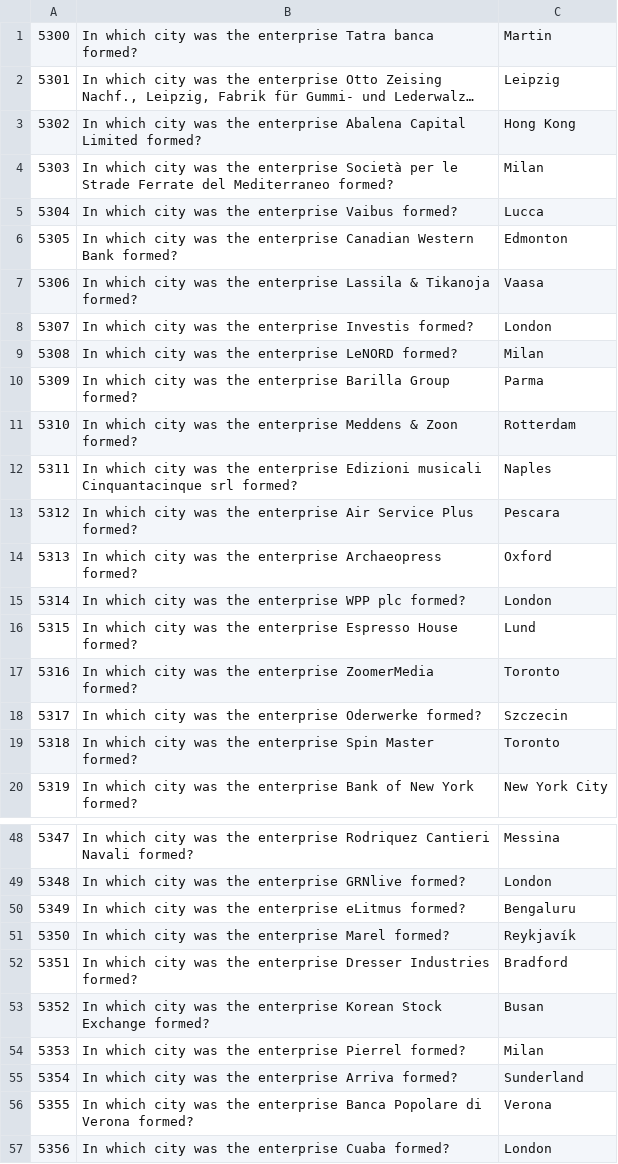
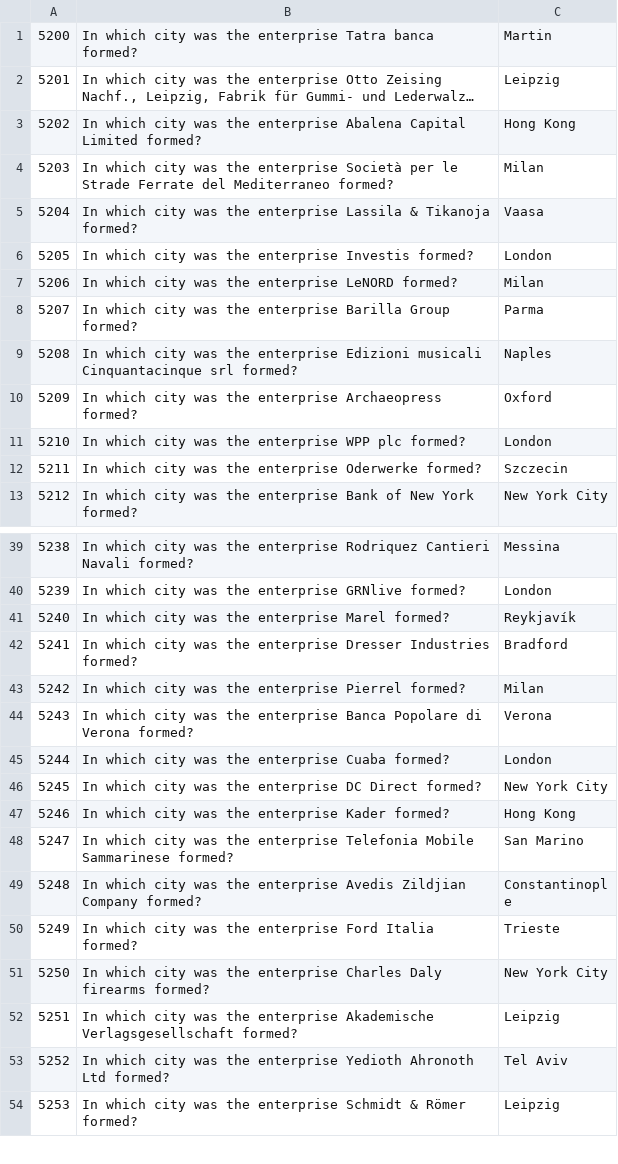
Before and after one commit to franklindyer/robust-inside-out-reproduction, a TSV file: data/splits/train/enterprise_foundcity.tsv, drawn as a sheet; only a part is shown, gaps mark what is left out; the shorter side is filled out with more unchanged rows; long unchanged cells end in …; removed rows and columns are numbered as before the commit, all else as after; the diff covers the shown part only; the diff names each change by its address in the sheet, - before the commit and + after, or states it on an @@ line.

```diff
--- a/data/splits/train/enterprise_foundcity.tsv
+++ b/data/splits/train/enterprise_foundcity.tsv
@@ column A renumbered between rows 1 and 149 @@
-row 5: 5304 | In which city was the enterprise Vaibus formed? | Lucca
-row 6: 5305 | In which city was the enterprise Canadian Western Bank formed? | Edmonton
-row 11: 5310 | In which city was the enterprise Meddens & Zoon formed? | Rotterdam
-row 13: 5312 | In which city was the enterprise Air Service Plus formed? | Pescara
-row 16: 5315 | In which city was the enterprise Espresso House formed? | Lund
-row 17: 5316 | In which city was the enterprise ZoomerMedia formed? | Toronto
-row 19: 5318 | In which city was the enterprise Spin Master formed? | Toronto
-row 50: 5349 | In which city was the enterprise eLitmus formed? | Bengaluru
-row 53: 5352 | In which city was the enterprise Korean Stock Exchange formed? | Busan
-row 55: 5354 | In which city was the enterprise Arriva formed? | Sunderland
```
Also changed, not shown: 1 added row and 41 removed rows elsewhere in this file, data/splits/dev/business_foundcity.tsv, data/splits/dev/enterprise_foundcity.tsv, 48 other files.
